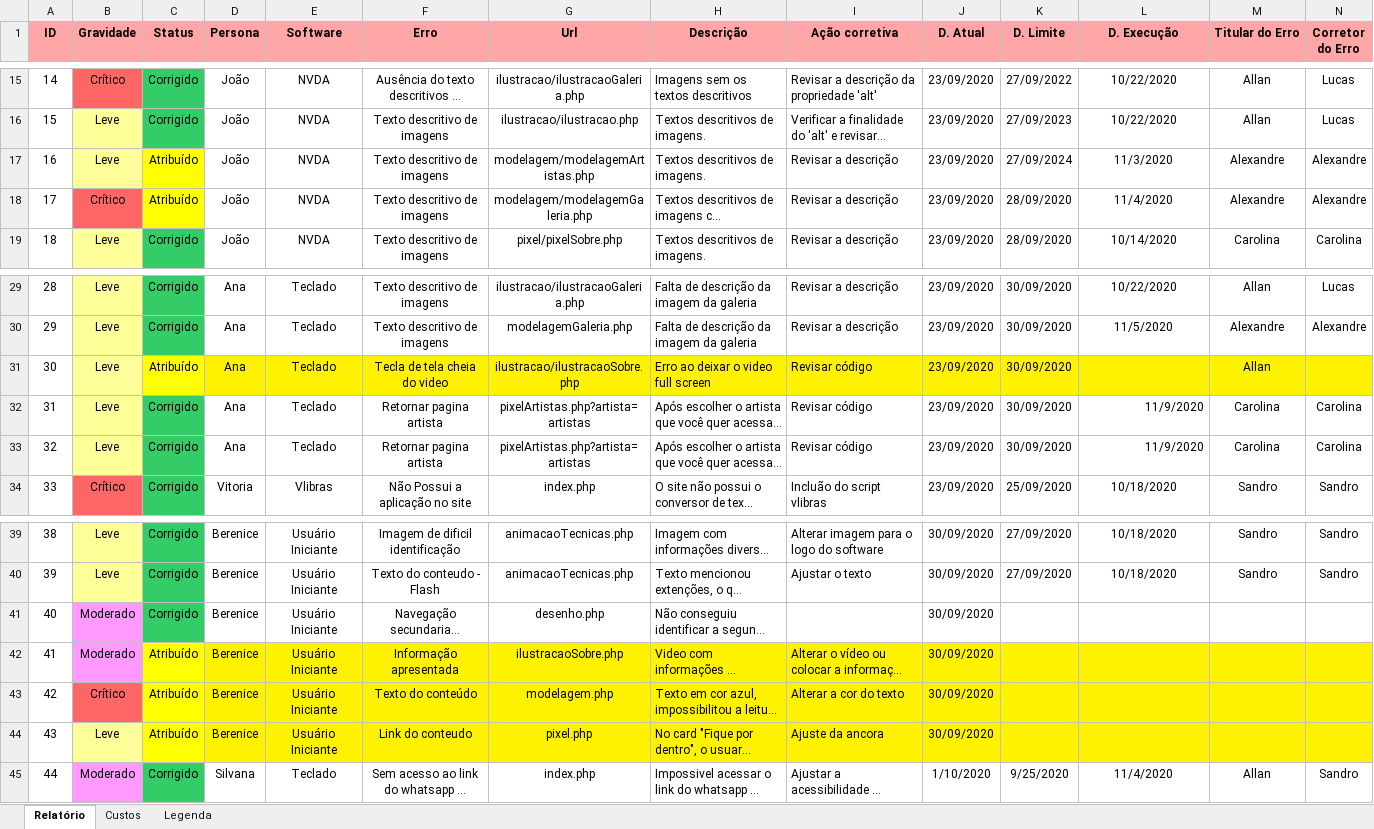
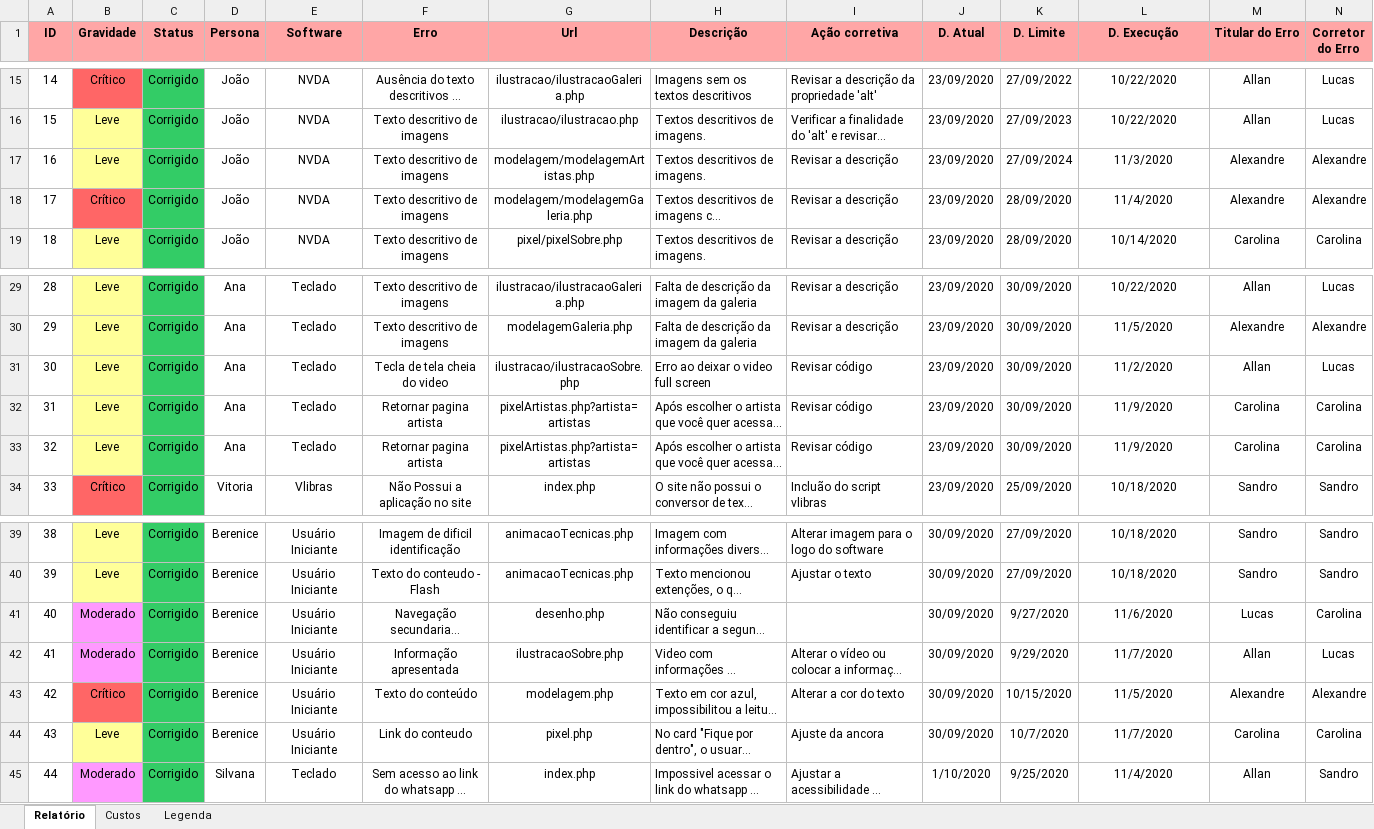
Before and after one commit to sandrosa1/PIXELS, an Excel workbook: documento_projeto/Pixels - Relatório de Acessibilidade.xlsx, sheet Relatório, drawn as a sheet; only a part is shown, gaps mark what is left out; long unchanged cells end in …; values as stored, in another font and other column widths than the file's, no borders; the diff names each change by its address in the sheet, - before the commit and + after, or states it on an @@ line.

Commit message:
Relatório atualizado

```diff
--- a/documento_projeto/Pixels - Relatório de Acessibilidade.xlsx (sheet Relatório)
+++ b/documento_projeto/Pixels - Relatório de Acessibilidade.xlsx (sheet Relatório)
-C17:C18 (Status): Atribuído
+C17:C18 (Status): Corrigido
-C17:C18 fill: #FFFF00
+C17:C18 fill: #33CC66
-C31 (Status): Atribuído
+C31 (Status): Corrigido
-C31 fill: #FFFF00
+C31 fill: #33CC66
-D31:N31 fill: #FFF200
+D31:N31 fill: none
-L31 (D. Execução): (empty)
+L31 (D. Execução): 11/2/2020
-N31 (Corretor do Erro): (empty)
+N31 (Corretor do Erro): Lucas
-L32:L33 alignment: right
+L32:L33 alignment: center
-K41 (D. Limite): (empty)
+K41 (D. Limite): 9/27/2020
-L41 (D. Execução): (empty)
+L41 (D. Execução): 11/6/2020
-M41 (Titular do Erro): (empty)
+M41 (Titular do Erro): Lucas
-N41 (Corretor do Erro): (empty)
+N41 (Corretor do Erro): Carolina
-C42:C44 (Status): Atribuído
+C42:C44 (Status): Corrigido
-C42:C44 fill: #FFFF00
+C42:C44 fill: #33CC66
-D42:N44 fill: #FFF200
+D42:N44 fill: none
-K42 (D. Limite): (empty)
+K42 (D. Limite): 9/29/2020
-L42 (D. Execução): (empty)
+L42 (D. Execução): 11/7/2020
-M42 (Titular do Erro): (empty)
+M42 (Titular do Erro): Allan
-N42 (Corretor do Erro): (empty)
+N42 (Corretor do Erro): Lucas
-K43 (D. Limite): (empty)
+K43 (D. Limite): 10/15/2020
-L43 (D. Execução): (empty)
+L43 (D. Execução): 11/5/2020
-M43 (Titular do Erro): (empty)
+M43 (Titular do Erro): Alexandre
-N43 (Corretor do Erro): (empty)
+N43 (Corretor do Erro): Alexandre
-K44 (D. Limite): (empty)
+K44 (D. Limite): 10/7/2020
-L44 (D. Execução): (empty)
+L44 (D. Execução): 11/7/2020
-M44 (Titular do Erro): (empty)
+M44 (Titular do Erro): Carolina
-N44 (Corretor do Erro): (empty)
+N44 (Corretor do Erro): Carolina
```
Also changed, not shown: sheet Custos.
